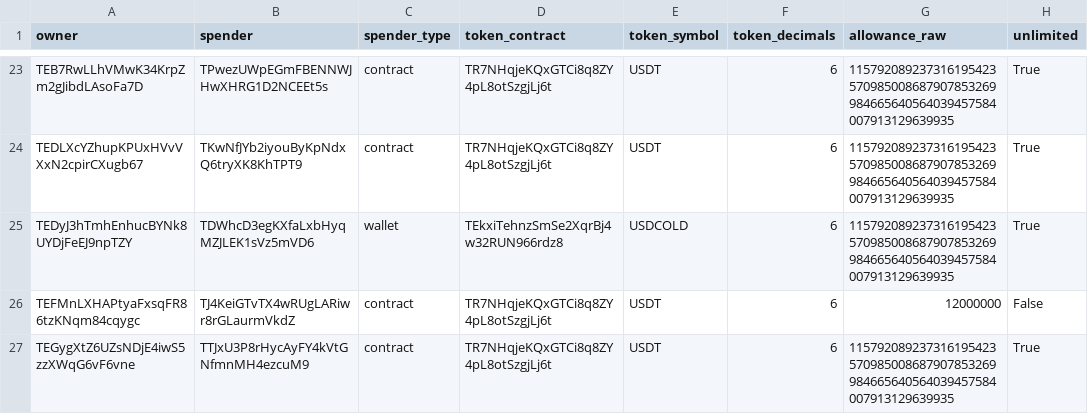
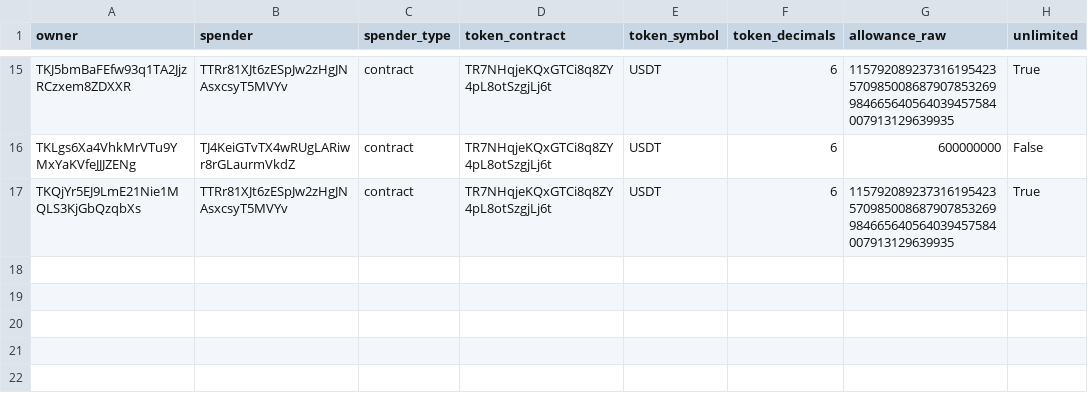
Before and after one commit to Nikolasron/tron_scanner, a CSV file: active_approvals.csv, drawn as a sheet; only a part is shown, gaps mark what is left out; removed rows and columns are numbered as before the commit, all else as after; the diff covers the shown part only; the diff names each change by its address in the sheet, - before the commit and + after, or states it on an @@ line.

```diff
--- a/active_approvals.csv
+++ b/active_approvals.csv
-A15 (owner): TEB7RwLLhVMwK34KrpZm2gJibdLAsoFa7D
+A15 (owner): TKJ5bmBaFEfw93q1TA2JjzRCzxem8ZDXXR
-B15 (spender): TPwezUWpEGmFBENNWJHwXHRG1D2NCEEt5s
+B15 (spender): TTRr81XJt6zESpJw2zHgJNAsxcsyT5MVYv
-row 24: TEDLXcYZhupKPUxHVvVXxN2cpirCXugb67 | TKwNfJYb2iyouByKpNdxQ6tryXK8KhTPT9 | contract | TR7NHqjeKQxGTCi8q8ZY4pL8otSzgjLj6t | USDT | 6 | 115792089237316195423570985008687907853269984665640564039457584007913129639935 | True
-row 25: TEDyJ3hTmhEnhucBYNk8UYDjFeEJ9npTZY | TDWhcD3egKXfaLxbHyqMZJLEK1sVz5mVD6 | wallet | TEkxiTehnzSmSe2XqrBj4w32RUN966rdz8 | USDCOLD | 6 | 115792089237316195423570985008687907853269984665640564039457584007913129639935 | True
-A16 (owner): TEFMnLXHAPtyaFxsqFR86tzKNqm84cqygc
+A16 (owner): TKLgs6Xa4VhkMrVTu9YMxYaKVfeJJJZENg
-G16 (allowance_raw): 12000000
+G16 (allowance_raw): 600000000
-A17 (owner): TEGygXtZ6UZsNDjE4iwS5zzXWqG6vF6vne
+A17 (owner): TKQjYr5EJ9LmE21Nie1MQLS3KjGbQzqbXs
-B17 (spender): TTJxU3P8rHycAyFY4kVtGNfmnMH4ezcuM9
+B17 (spender): TTRr81XJt6zESpJw2zHgJNAsxcsyT5MVYv
```
Also changed, not shown: 1 added row, 9 removed rows and 24 edited cells elsewhere in this file, 2 other files.
